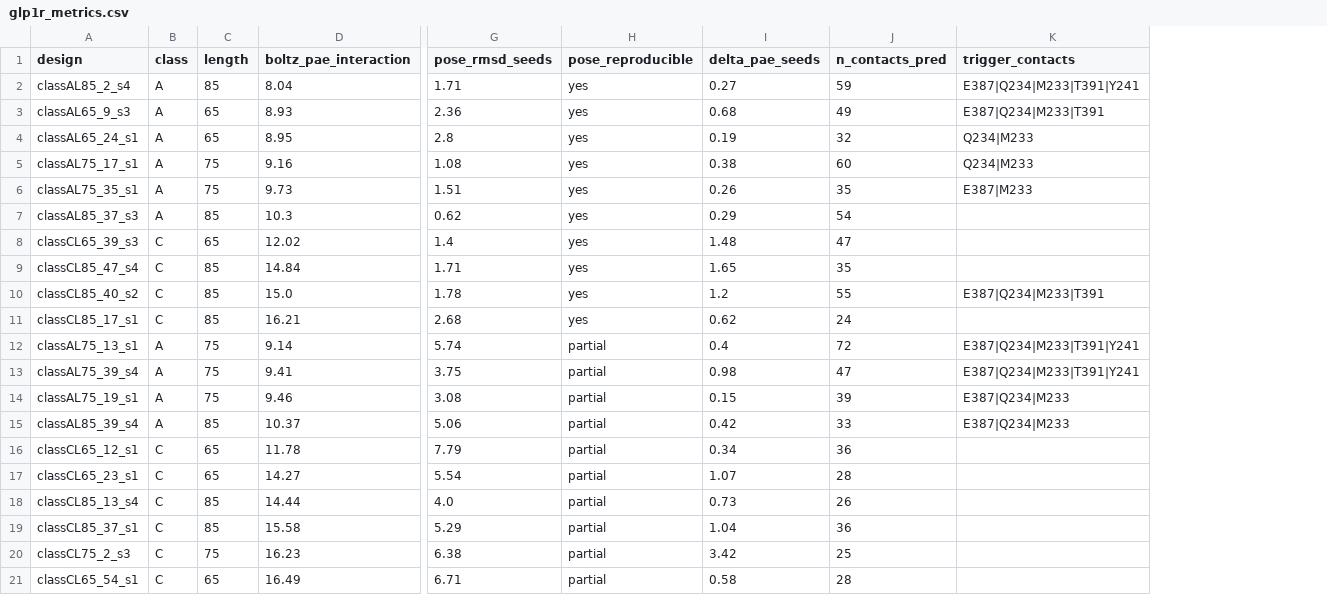
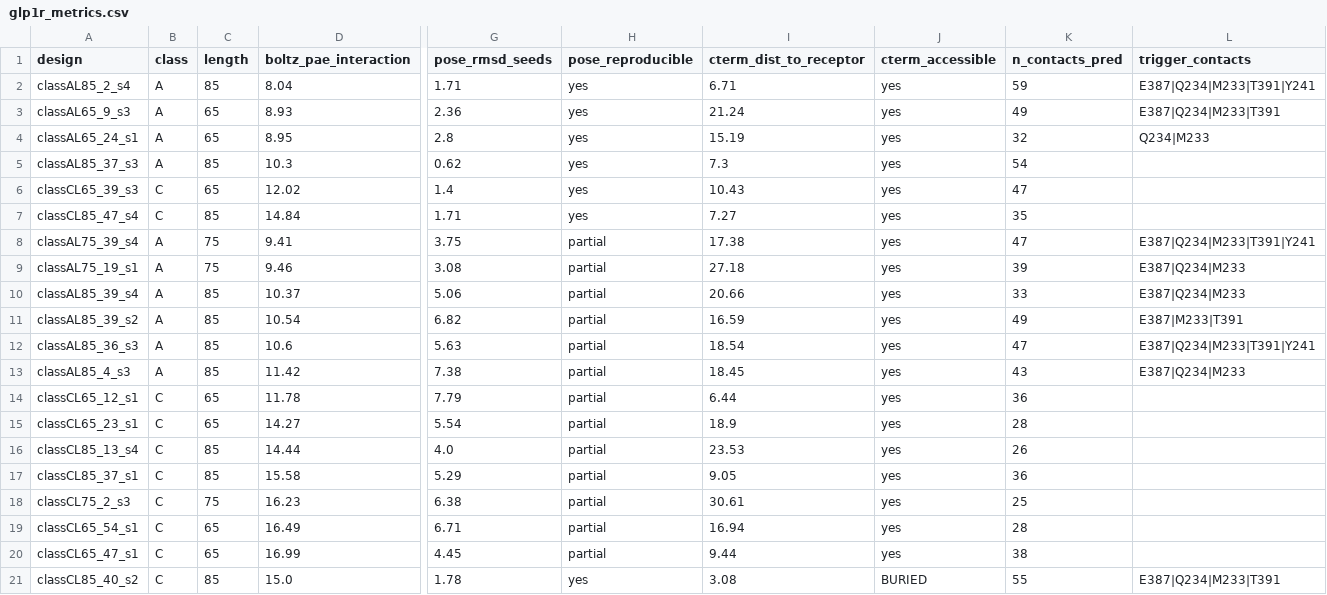
Before and after one commit to actimo-labs/glp1r-comp3, a CSV file: submission/glp1r_metrics.csv, drawn as a sheet; only a part is shown, gaps mark what is left out; removed rows and columns are numbered as before the commit, all else as after; rows hold the shown columns only; the diff names each change by its address in the sheet, - before the commit and + after, or states it on an @@ line.

```diff
--- a/submission/glp1r_metrics.csv
+++ b/submission/glp1r_metrics.csv
-column I (delta_pae_seeds), rows 2-4: 0.27 | 0.68 | 0.19; rows 7-9: 0.29 | 1.48 | 1.65; rows 13-21: 0.98 | 0.15 | 0.42 | 0.34 | 1.07 | 0.73 | 1.04 | 3.42 | 0.58
+column I (cterm_dist_to_receptor), rows 2-10: 6.71 | 21.24 | 15.19 | 7.3 | 10.43 | 7.27 | 17.38 | 27.18 | 20.66; rows 14-19: 6.44 | 18.9 | 23.53 | 9.05 | 30.61 | 16.94
+column J (cterm_accessible), rows 2-10: all yes; rows 14-19: all yes
-row 5: classAL75_17_s1 | A | 75 | 9.16 | 1.08 | yes | 0.38 | 60 | Q234|M233
-row 6: classAL75_35_s1 | A | 75 | 9.73 | 1.51 | yes | 0.26 | 35 | E387|M233
-row 11: classCL85_17_s1 | C | 85 | 16.21 | 2.68 | yes | 0.62 | 24
-row 12: classAL75_13_s1 | A | 75 | 9.14 | 5.74 | partial | 0.4 | 72 | E387|Q234|M233|T391|Y241
+row 11: classAL85_39_s2 | A | 85 | 10.54 | 6.82 | partial | 16.59 | yes | 49 | E387|M233|T391
+row 12: classAL85_36_s3 | A | 85 | 10.6 | 5.63 | partial | 18.54 | yes | 47 | E387|Q234|M233|T391|Y241
+row 13: classAL85_4_s3 | A | 85 | 11.42 | 7.38 | partial | 18.45 | yes | 43 | E387|Q234|M233
+row 20: classCL65_47_s1 | C | 65 | 16.99 | 4.45 | partial | 9.44 | yes | 38
@@ row 10 moved to row 21: classCL85_40_s2 @@
```
Also changed, not shown: gen/final_ranked.csv, submission/glp1r_designs.csv, 15 other files.
